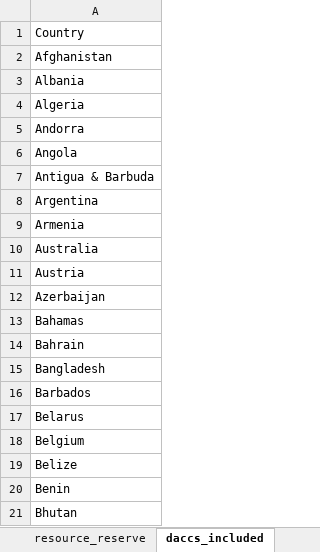
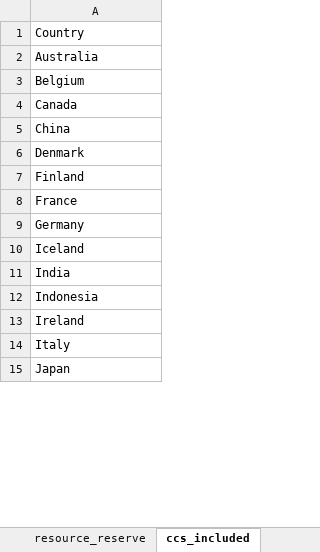
Before and after one commit to syauqiabcde/NDACS-Planning, an Excel workbook: data.xlsx, sheet ccs_included, drawn as a sheet; only a part is shown; the shorter side is filled out with more unchanged rows; values as stored, in another font and other column widths than the file's, no cell formats; conditional formats not drawn; the diff covers the shown part only; the diff names each change by its address in the sheet, - before the commit and + after, or states it on an @@ line.

```diff
--- a/data.xlsx (sheet ccs_included)
+++ b/data.xlsx (sheet ccs_included)
-sheet tab: daccs_included
+sheet tab: ccs_included
-row 2: Afghanistan
-row 3: Albania
-row 4: Algeria
-row 5: Andorra
-row 6: Angola
-row 7: Antigua & Barbuda
-row 8: Argentina
-row 9: Armenia
-row 11: Austria
-row 12: Azerbaijan
-row 13: Bahamas
-row 14: Bahrain
-row 15: Bangladesh
-row 16: Barbados
-row 17: Belarus
-row 19: Belize
-row 20: Benin
-row 21: Bhutan
```
Also changed, not shown: 150 removed rows elsewhere in this sheet, sheet gdp, sheet country, sheet co2_tax, sheet resource_reserve, sheet nuclear_perception, sheet nuclear_readiness, 4 more sheets, other sheet tabs, cell formats, formulas that keep their value, 22 other files.
